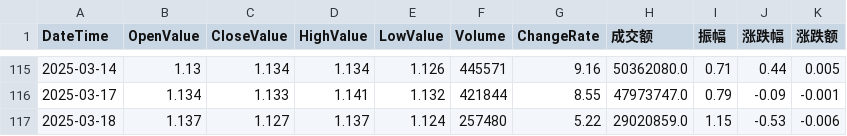
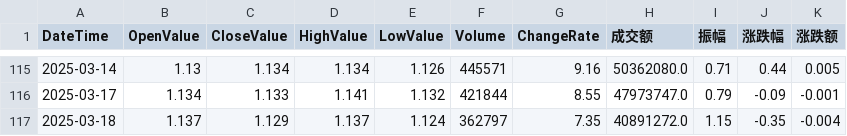
Before and after one commit to JackweiStud/guPiaoJiaoYi, a CSV file: stock_data/561560/561560_Day.csv, drawn as a sheet; only a part is shown, gaps mark what is left out.

```diff
--- a/stock_data/561560/561560_Day.csv
+++ b/stock_data/561560/561560_Day.csv
@@ -116,2 +116,2 @@ DateTime,OpenValue,CloseValue,HighValue,LowValue,Volume,ChangeRate,成交额,振
 2025-03-17,1.134,1.133,1.141,1.132,421844,8.55,47973747.0,0.79,-0.09,-0.001
-2025-03-18,1.137,1.127,1.137,1.124,257480,5.22,29020859.0,1.15,-0.53,-0.006
+2025-03-18,1.137,1.129,1.137,1.124,362797,7.35,40891272.0,1.15,-0.35,-0.004
```
Also changed, not shown: stock_data/159655/159655_Day.csv, stock_data/588180/588180_Day.csv, 1 other file.
